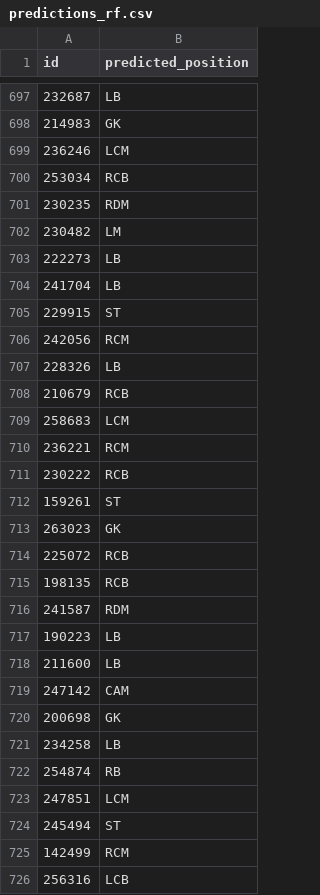
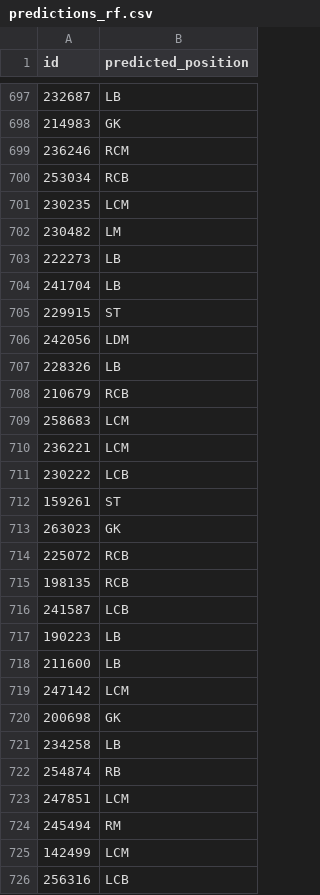
Before and after one commit to asm-bse/cml_project_2, a CSV file: predictions_rf.csv, drawn as a sheet; only a part is shown, gaps mark what is left out; the diff covers the shown part only.

```diff
--- a/predictions_rf.csv
+++ b/predictions_rf.csv
@@ -698,5 +698,5 @@ id,predicted_position
 214983,GK
-236246,LCM
+236246,RCM
 253034,RCB
-230235,RDM
+230235,LCM
 230482,LM
@@ -705,3 +705,3 @@ id,predicted_position
 229915,ST
-242056,RCM
+242056,LDM
 228326,LB
@@ -709,4 +709,4 @@ id,predicted_position
 258683,LCM
-236221,RCM
-230222,RCB
+236221,LCM
+230222,LCB
 159261,ST
@@ -715,6 +715,6 @@ id,predicted_position
 198135,RCB
-241587,RDM
+241587,LCB
 190223,LB
 211600,LB
-247142,CAM
+247142,LCM
 200698,GK
@@ -723,4 +723,4 @@ id,predicted_position
 247851,LCM
-245494,ST
-142499,RCM
+245494,RM
+142499,LCM
 256316,LCB
```
Also changed, not shown: 162 edited cells elsewhere in this file, 4 other files.
